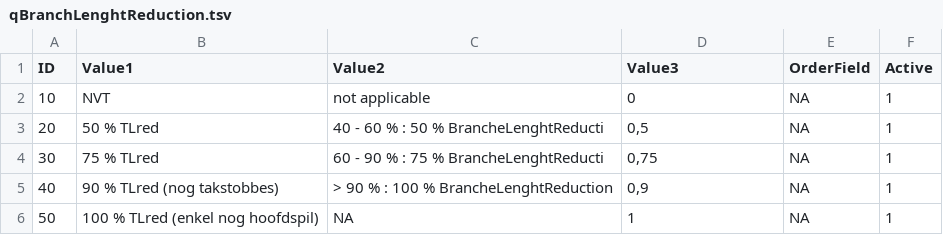
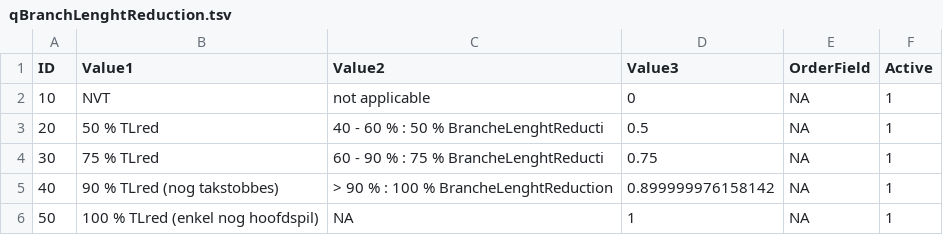
Before and after one commit to inbo/forresdat, a TSV file: data/qBranchLenghtReduction.tsv, drawn as a sheet.

Commit message:
scripted commit: copy from fieldmap
sessionInfo:
R version 4.0.2 (2020-06-22)
Platform: i386-w64-mingw32/i386 (32-bit)
Running under: Windows 7 x64 (build 7601) Service Pack 1

Matrix products: default

locale:
[1] LC_COLLATE=Dutch_Belgium.1252  LC_CTYPE=Dutch_Belgium.1252    LC_MONETARY=Dutch_Belgium.1252 LC_NUMERIC=C                   LC_TIME=Dutch_Belgium.1252

attached base packages:
[1] stats     graphics  grDevices utils     datasets  methods   base

other attached packages:
 [1] inbodb_0.0.1          forcats_0.5.0         purrr_0.3.4           ggplot2_3.3.3         tidyverse_1.3.0       readr_1.4.0           git2rdata_0.3.1
 [8] readxl_1.3.1          tidyselect_1.1.0      tibble_3.0.6          stringr_1.4.0         kableExtra_1.3.1      openssl_1.4.3         lubridate_1.7.9.2
[15] RODBC_1.3-17          dplyr_1.0.4           rlang_0.4.10          tidyr_1.1.2           forrescalc_0.0.0.9000 here_1.0.1

loaded via a namespace (and not attached):
 [1] xfun_0.20         haven_2.3.1       colorspace_2.0-0  vctrs_0.3.6       generics_0.1.0    htmltools_0.5.1   viridisLite_0.3.0 yaml_2.2.1        blob_1.2.1
[10] pillar_1.4.7      withr_2.4.1       glue_1.4.2        DBI_1.1.1         bit64_4.0.5       dbplyr_2.1.0      modelr_0.1.8      fortunes_1.5-4    lifecycle_1.0.0
[19] plyr_1.8.6        munsell_0.5.0     gtable_0.3.0      cellranger_1.1.0  rvest_0.3.6       evaluate_0.14     knitr_1.30        broom_0.7.3       Rcpp_1.0.6
[28] scales_1.1.1      backports_1.2.0   webshot_0.5.2     jsonlite_1.7.2    bit_4.0.4         fs_1.5.0          hms_1.0.0         askpass_1.1       digest_0.6.27
[37] stringi_1.5.3     rprojroot_2.0.2   grid_4.0.2        odbc_1.3.0        cli_2.3.0         tools_4.0.2       magrittr_2.0.1    crayon_1.4.1      pkgconfig_2.0.3
[46] ellipsis_0.3.1    xml2_1.3.2        reprex_0.3.0      assertthat_0.2.1  rmarkdown_2.6     httr_1.4.2        rstudioapi_0.13   R6_2.5.0          git2r_0.28.0
[55] compiler_4.0.2

```diff
--- a/data/qBranchLenghtReduction.tsv
+++ b/data/qBranchLenghtReduction.tsv
@@ -2,5 +2,5 @@ ID	Value1	Value2	Value3	OrderField	Active
 10	NVT	not applicable	0	NA	1
-20	50 % TLred	40 - 60 % : 50 % BrancheLenghtReducti	0,5	NA	1
-30	75 % TLred	60 - 90 % : 75 % BrancheLenghtReducti	0,75	NA	1
-40	90 % TLred (nog takstobbes)	> 90 % : 100 % BrancheLenghtReduction	0,9	NA	1
+20	50 % TLred	40 - 60 % : 50 % BrancheLenghtReducti	0.5	NA	1
+30	75 % TLred	60 - 90 % : 75 % BrancheLenghtReducti	0.75	NA	1
+40	90 % TLred (nog takstobbes)	> 90 % : 100 % BrancheLenghtReduction	0.899999976158142	NA	1
 50	100 % TLred (enkel nog hoofdspil)	NA	1	NA	1
```
Also changed, not shown: data/qCrownVolRedu.tsv, 2 other files.
